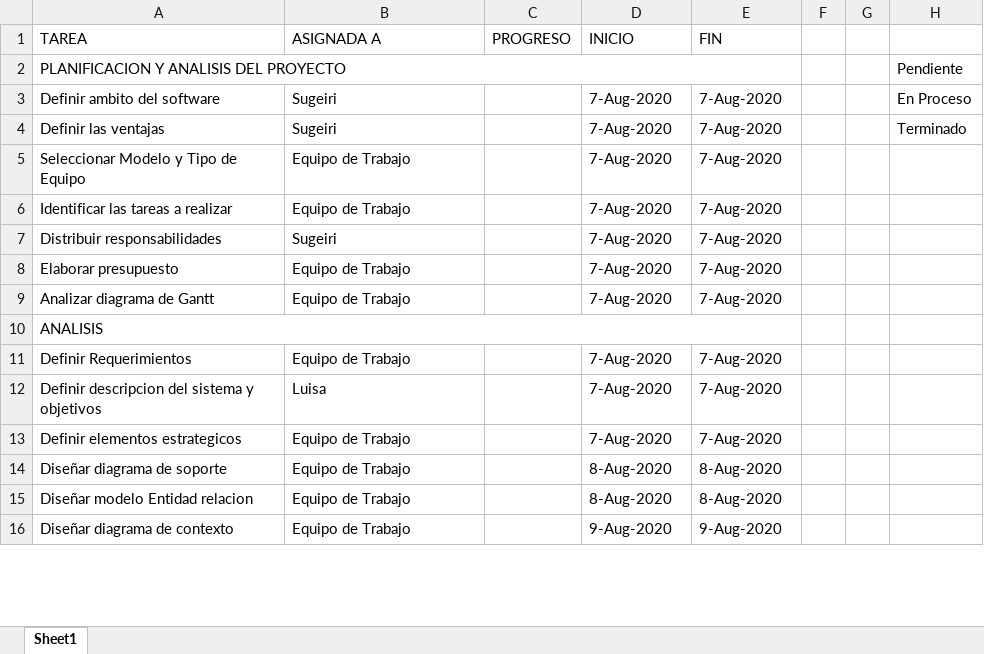
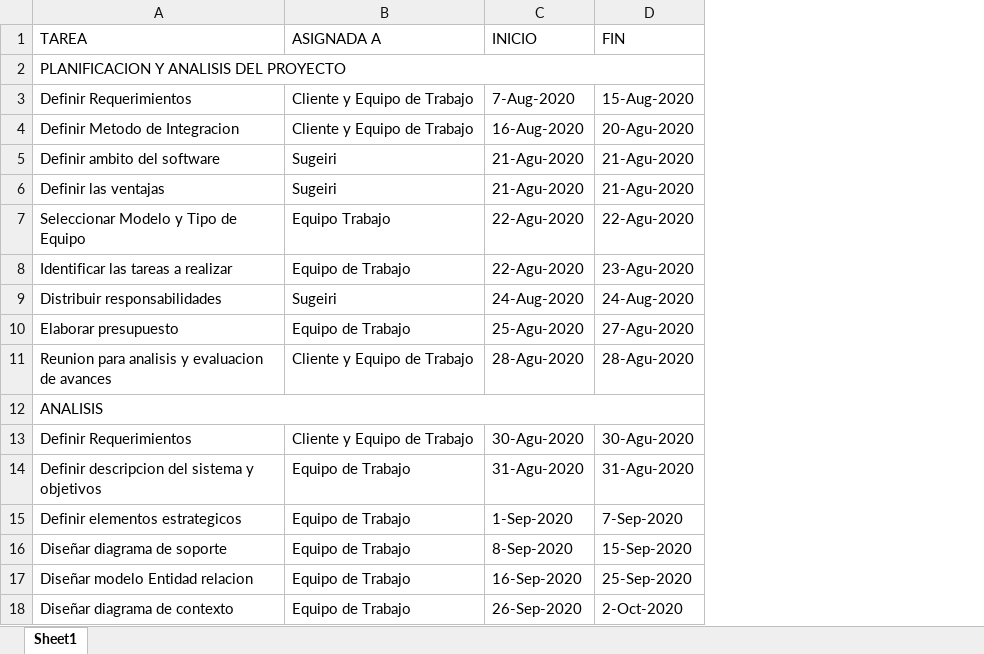
Before and after one commit to sugeiri/ElFinal, an Excel workbook: DOCUMENTACION/I. PLANIFICACION DEL PROYECTO/2.- DIAGRAMA DE GANTT.xlsx, sheet Sheet1, drawn as a sheet; only a part is shown; values as stored, in another font and other column widths than the file's, no cell formats; removed rows and columns are numbered as before the commit, all else as after; the diff covers the shown part only; the diff names each change by its address in the sheet, - before the commit and + after, or states it on an @@ line.

Commit message:
Documentacion st 17/08/2020 15:45pm

```diff
--- a/DOCUMENTACION/I. PLANIFICACION DEL PROYECTO/2.- DIAGRAMA DE GANTT.xlsx (sheet Sheet1)
+++ b/DOCUMENTACION/I. PLANIFICACION DEL PROYECTO/2.- DIAGRAMA DE GANTT.xlsx (sheet Sheet1)
-column C (PROGRESO), empty
-column F, empty
-column G, empty
-column H, rows 2-4: Pendiente | En Proceso | Terminado
+row 3: Definir Requerimientos | Cliente y Equipo de Trabajo | 7-Aug-2020 | 15-Aug-2020
+row 4: Definir Metodo de Integracion | Cliente y Equipo de Trabajo | 16-Aug-2020 | 20-Agu-2020
-C5:C6 (INICIO): 7-Aug-2020
+C5:C6 (INICIO): 21-Agu-2020
-D5:D6 (FIN): 7-Aug-2020
+D5:D6 (FIN): 21-Agu-2020
-B7 (ASIGNADA A): Equipo de Trabajo
+B7 (ASIGNADA A): Equipo Trabajo
-C7:C8 (INICIO): 7-Aug-2020
+C7:C8 (INICIO): 22-Agu-2020
-D7 (FIN): 7-Aug-2020
+D7 (FIN): 22-Agu-2020
-D8 (FIN): 7-Aug-2020
+D8 (FIN): 23-Agu-2020
-C9 (INICIO): 7-Aug-2020
+C9 (INICIO): 24-Aug-2020
-D9 (FIN): 7-Aug-2020
+D9 (FIN): 24-Aug-2020
-C10 (INICIO): 7-Aug-2020
+C10 (INICIO): 25-Agu-2020
-D10 (FIN): 7-Aug-2020
+D10 (FIN): 27-Agu-2020
-row 9: Analizar diagrama de Gantt | Equipo de Trabajo |  | 7-Aug-2020 | 7-Aug-2020
+row 11: Reunion para analisis y evaluacion de avances | Cliente y Equipo de Trabajo | 28-Agu-2020 | 28-Agu-2020
-B13 (ASIGNADA A): Equipo de Trabajo
+B13 (ASIGNADA A): Cliente y Equipo de Trabajo
-C13 (INICIO): 7-Aug-2020
+C13 (INICIO): 30-Agu-2020
-D13 (FIN): 7-Aug-2020
+D13 (FIN): 30-Agu-2020
-B14 (ASIGNADA A): Luisa
+B14 (ASIGNADA A): Equipo de Trabajo
-C14 (INICIO): 7-Aug-2020
+C14 (INICIO): 31-Agu-2020
-D14 (FIN): 7-Aug-2020
+D14 (FIN): 31-Agu-2020
-C15 (INICIO): 7-Aug-2020
+C15 (INICIO): 1-Sep-2020
-D15 (FIN): 7-Aug-2020
+D15 (FIN): 7-Sep-2020
-C16 (INICIO): 8-Aug-2020
+C16 (INICIO): 8-Sep-2020
-D16 (FIN): 8-Aug-2020
+D16 (FIN): 15-Sep-2020
-C17 (INICIO): 8-Aug-2020
+C17 (INICIO): 16-Sep-2020
-D17 (FIN): 8-Aug-2020
+D17 (FIN): 25-Sep-2020
-C18 (INICIO): 9-Aug-2020
+C18 (INICIO): 26-Sep-2020
-D18 (FIN): 9-Aug-2020
+D18 (FIN): 2-Oct-2020
```
Also changed, not shown: 15 added rows, 4 removed rows and 30 edited cells elsewhere in this sheet, cell formats, DOCUMENTACION/I. PLANIFICACION DEL PROYECTO/PRESUPUESTOS.xlsx, 22 other files.
